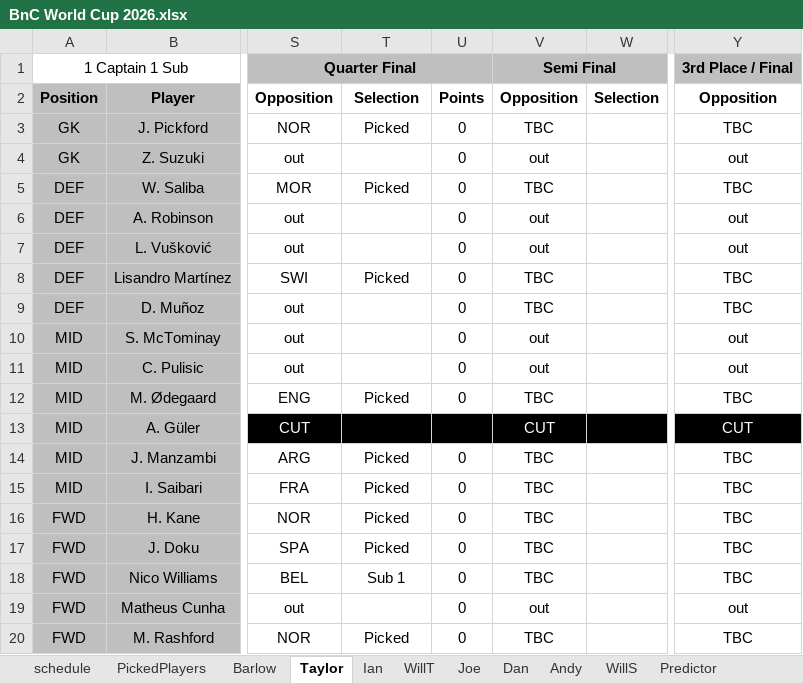
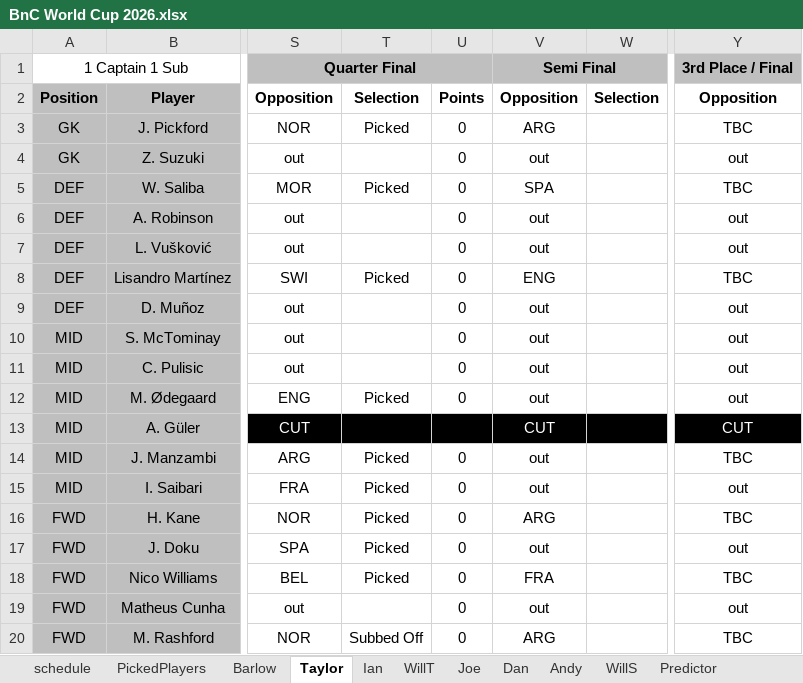
Before and after one commit to WTAnalysis/bnc, an Excel workbook: bnc-streamlit-app/data/BnC World Cup 2026.xlsx, sheet Taylor, drawn as a sheet; only a part is shown, gaps mark what is left out; values as stored, in another font and other column widths than the file's, no borders; conditional formats not drawn; the diff names each change by its address in the sheet, - before the commit and + after, or states it on an @@ line.

```diff
--- a/bnc-streamlit-app/data/BnC World Cup 2026.xlsx (sheet Taylor)
+++ b/bnc-streamlit-app/data/BnC World Cup 2026.xlsx (sheet Taylor)
-V3: TBC
+V3: ARG
-V5: TBC
+V5: SPA
-V8: TBC
+V8: ENG
-V9: TBC
+V9: out
-Y9: TBC
+Y9: out
-V12: TBC
+V12: out
-Y12: TBC
+Y12: out
-V14:V15: TBC
+V14:V15: out
-Y15: TBC
+Y15: out
-V16: TBC
+V16: ARG
-V17: TBC
+V17: out
-Y17: TBC
+Y17: out
-T18: Sub 1
+T18: Picked
-V18: TBC
+V18: FRA
-T20: Picked
+T20: Subbed Off
-V20: TBC
+V20: ARG
```
Also changed, not shown: sheet Fixtures, sheet Barlow, sheet Andy, sheet Joe, sheet WillT, sheet Ian, 4 more sheets.
